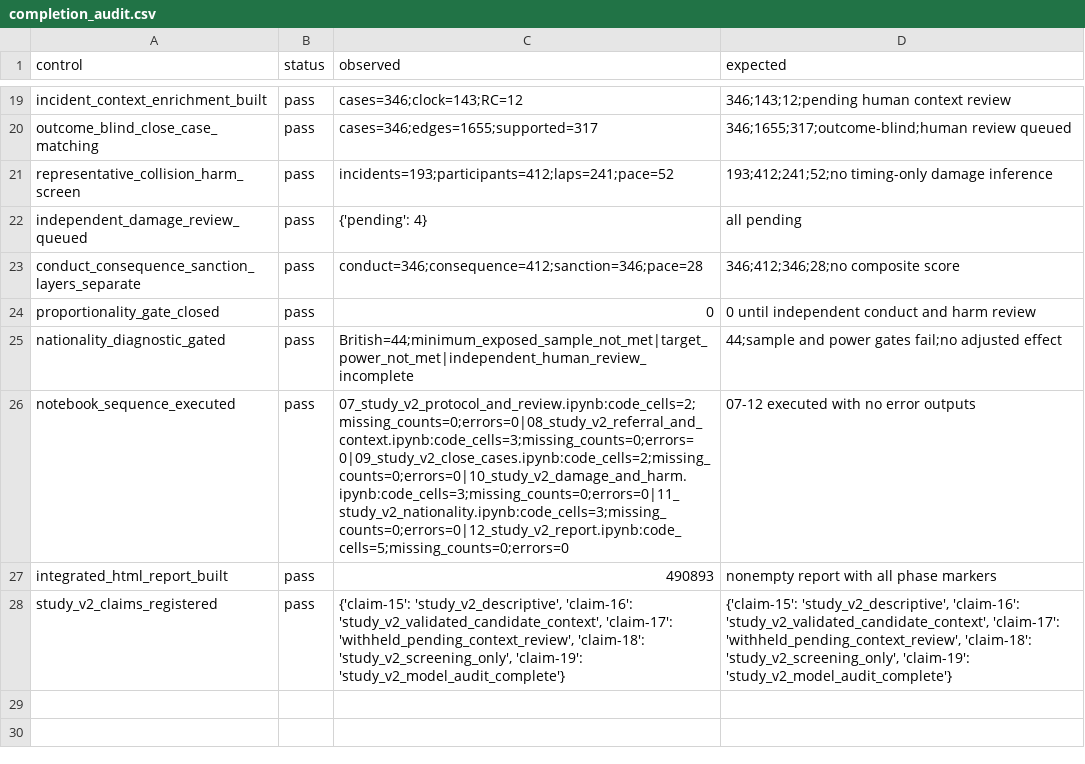
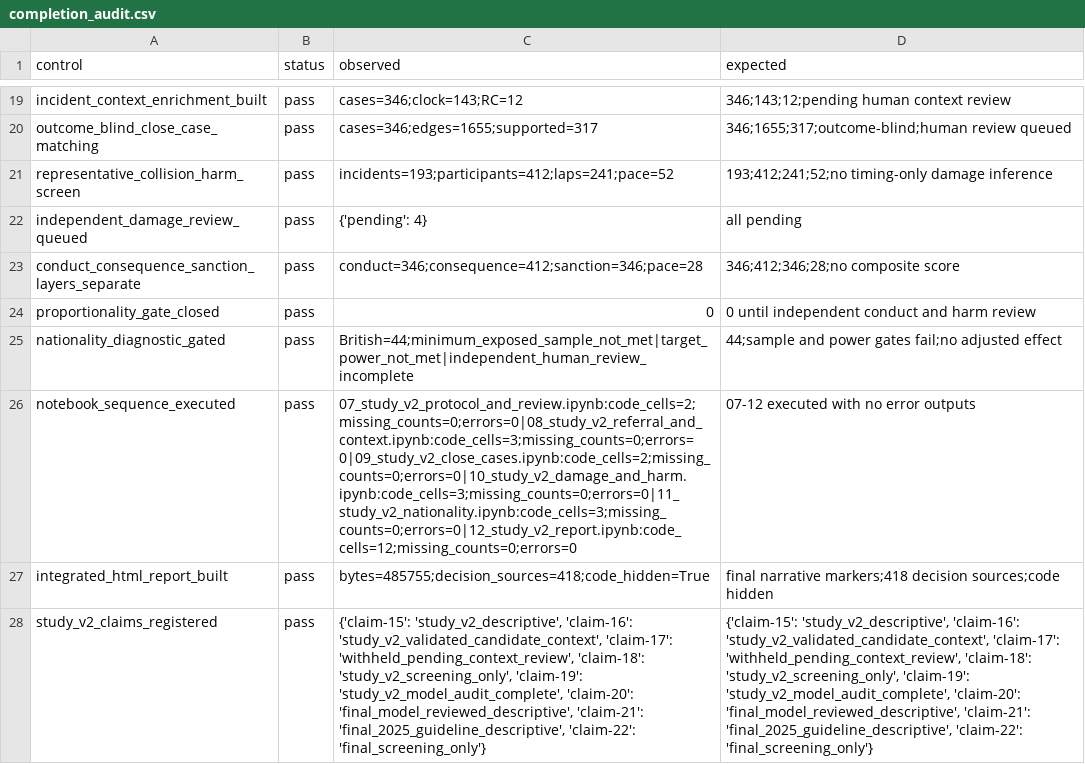
Before and after one commit to brianbzeng/f1-stewarding-analysis, a CSV file: reports/generated/study_v2/completion_audit.csv, drawn as a sheet; only a part is shown, gaps mark what is left out; the diff names each change by its address in the sheet, - before the commit and + after, or states it on an @@ line.

```diff
--- a/reports/generated/study_v2/completion_audit.csv
+++ b/reports/generated/study_v2/completion_audit.csv
-C26 (observed): 07_study_v2_protocol_and_review.ipynb:code_cells=2;missing_counts=0;errors=0|08_study_v2_referral_and_context.ipynb:code_cells=3;missing_counts=0;errors=0|09_study_v2_close_cases.ipynb:code_cells=2;missing_counts=0;errors=0|10_study_v2_damage_and_harm.ipynb:code_cells=3;missing_counts=0;errors=0|11_study_v2_nationality.ipynb:code_cells=3;missing_counts=0;errors=0|12_study_v2_report.ipynb:code_cells=5;missing_counts=0;errors=0
+C26 (observed): 07_study_v2_protocol_and_review.ipynb:code_cells=2;missing_counts=0;errors=0|08_study_v2_referral_and_context.ipynb:code_cells=3;missing_counts=0;errors=0|09_study_v2_close_cases.ipynb:code_cells=2;missing_counts=0;errors=0|10_study_v2_damage_and_harm.ipynb:code_cells=3;missing_counts=0;errors=0|11_study_v2_nationality.ipynb:code_cells=3;missing_counts=0;errors=0|12_study_v2_report.ipynb:code_cells=12;missing_counts=0;errors=0
-C27 (observed): 490893
+C27 (observed): bytes=485755;decision_sources=418;code_hidden=True
-D27 (expected): nonempty report with all phase markers
+D27 (expected): final narrative markers;418 decision sources;code hidden
-C28 (observed): …'study_v2_screening_only', 'claim-19': 'study_v2_model_audit_complete'}
+C28 (observed): …'study_v2_screening_only', 'claim-19': 'study_v2_model_audit_complete', 'claim-20': 'final_model_reviewed_descriptive', 'claim-21': 'final_2025_guideline_descriptive', 'claim-22': 'final_screening_only'}
-D28 (expected): …'study_v2_screening_only', 'claim-19': 'study_v2_model_audit_complete'}
+D28 (expected): …'study_v2_screening_only', 'claim-19': 'study_v2_model_audit_complete', 'claim-20': 'final_model_reviewed_descriptive', 'claim-21': 'final_2025_guideline_descriptive', 'claim-22': 'final_screening_only'}
```
Also changed, not shown: reports/claim_ledger.csv, 21 other files.
